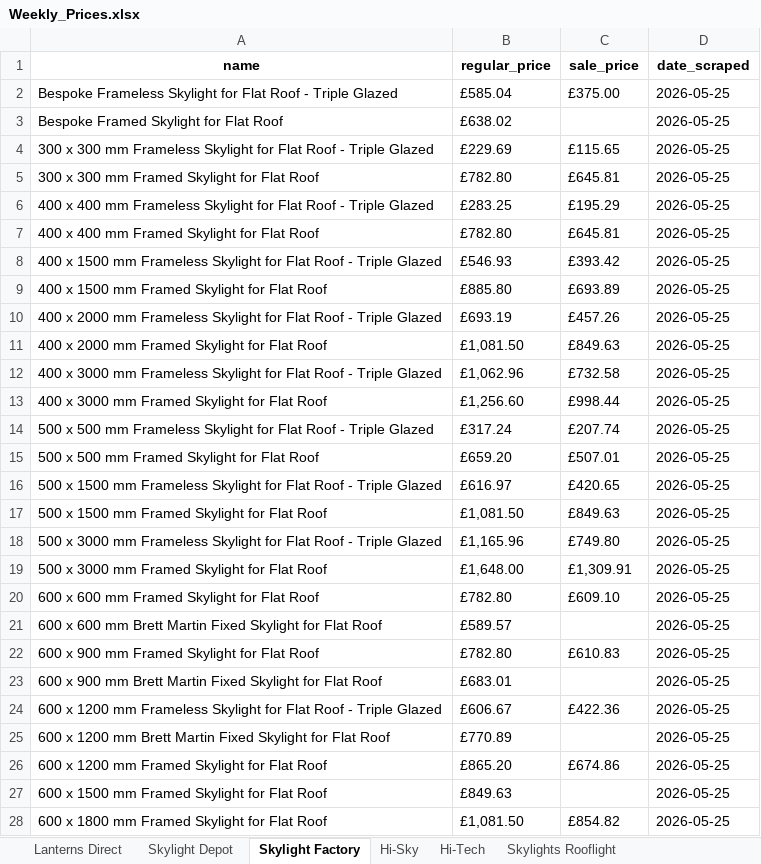
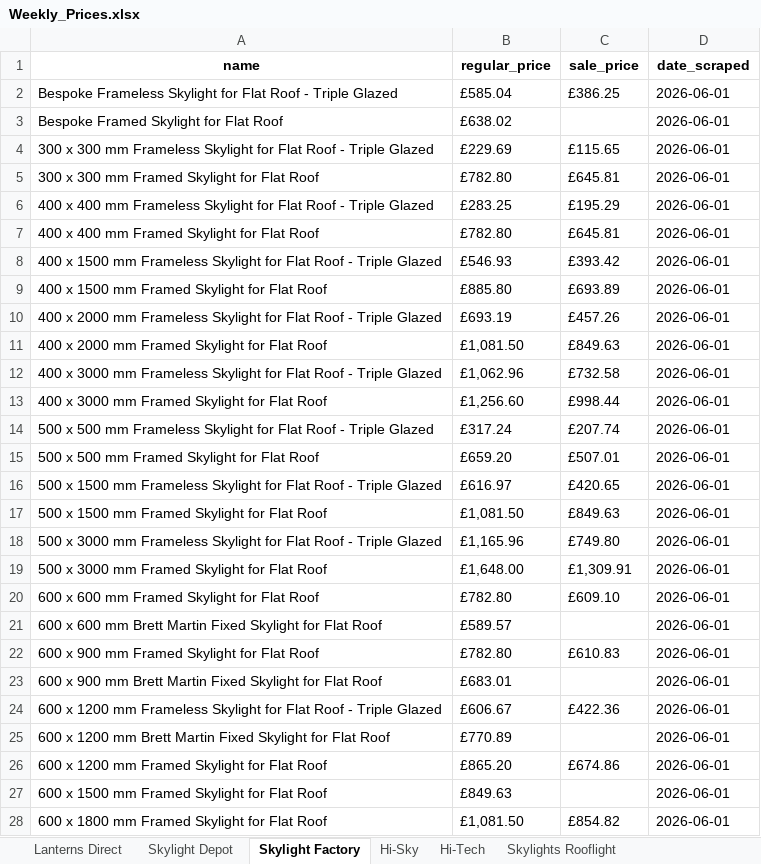
Before and after one commit to ValKoDim/price-scrape-UK, an Excel workbook: Weekly_Prices.xlsx, sheet Skylight Factory, drawn as a sheet; only a part is shown; values as stored, in another font and other column widths than the file's, no borders; the diff covers the shown part only; the diff names each change by its address in the sheet, - before the commit and + after, or states it on an @@ line.

```diff
--- a/Weekly_Prices.xlsx (sheet Skylight Factory)
+++ b/Weekly_Prices.xlsx (sheet Skylight Factory)
-C2 (sale_price): £375.00
+C2 (sale_price): £386.25
-D2:D28 (date_scraped): 2026-05-25
+D2:D28 (date_scraped): 2026-06-01
```
Also changed, not shown: 57 edited cells elsewhere in this sheet, sheet Hi-Sky, sheet Skylights Rooflight, sheet Skylight Depot, sheet Lanterns Direct, sheet Buy Glass and Steel, sheet Hi-Tech.
